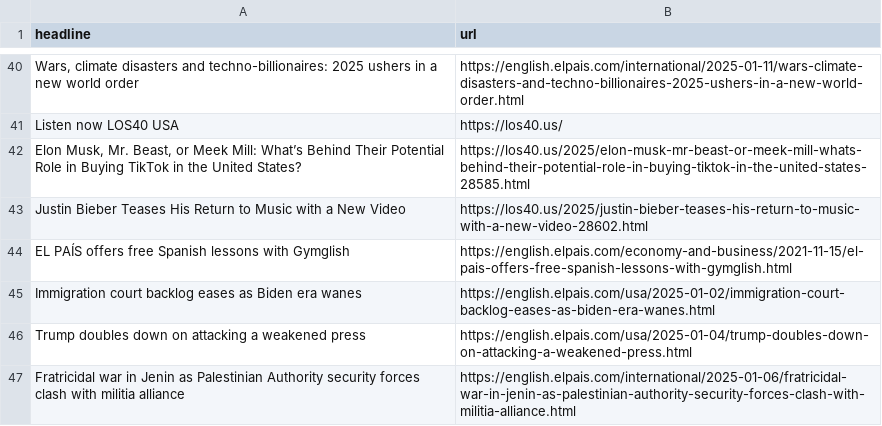
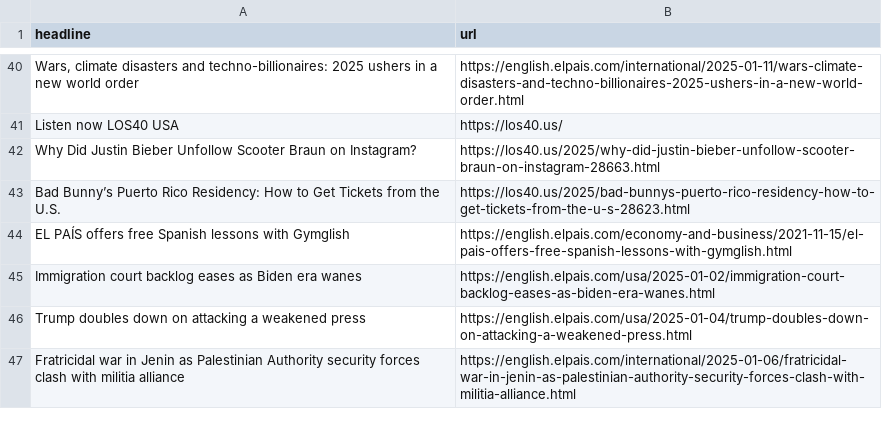
Before and after one commit to architmeta/lede-el-pasi-autoscraper, a CSV file: headlines.csv, drawn as a sheet; only a part is shown, gaps mark what is left out; removed rows and columns are numbered as before the commit, all else as after; the diff names each change by its address in the sheet, - before the commit and + after, or states it on an @@ line.

```diff
--- a/headlines.csv
+++ b/headlines.csv
-row 42: Elon Musk, Mr. Beast, or Meek Mill: What’s Behind Their Potential Role in Buying TikTok in the United States? | https://los40.us/2025/elon-musk-mr-beast-or-meek-mill-whats-behind-their-potential-role-in-buying-tiktok-in-the-united-states-28585.html
-row 43: Justin Bieber Teases His Return to Music with a New Video | https://los40.us/2025/justin-bieber-teases-his-return-to-music-with-a-new-video-28602.html
+row 42: Why Did Justin Bieber Unfollow Scooter Braun on Instagram? | https://los40.us/2025/why-did-justin-bieber-unfollow-scooter-braun-on-instagram-28663.html
+row 43: Bad Bunny’s Puerto Rico Residency: How to Get Tickets from the U.S. | https://los40.us/2025/bad-bunnys-puerto-rico-residency-how-to-get-tickets-from-the-u-s-28623.html
```
